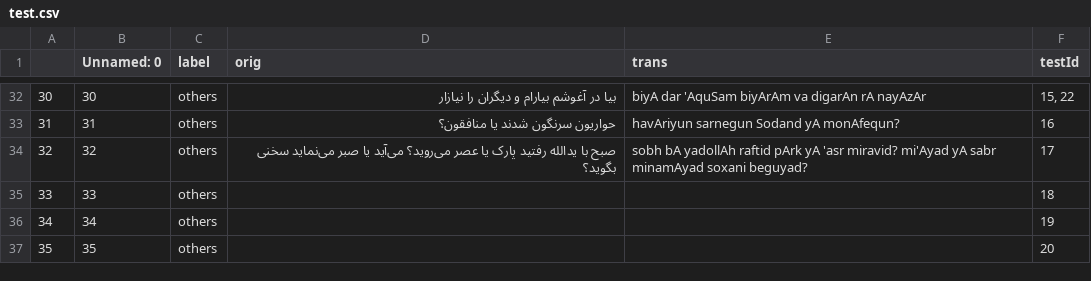
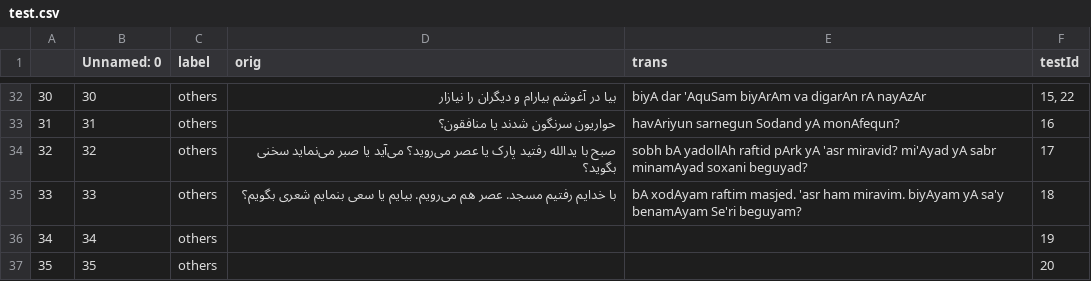
Before and after one commit to interscript/rababa, a CSV file: data/test.csv, drawn as a sheet; only a part is shown, gaps mark what is left out.

Commit message:
added a testcase for rule 18

```diff
--- a/data/test.csv
+++ b/data/test.csv
@@ -34,3 +34,3 @@
 32,32,others,صبح با یدالله رفتید پارک یا عصر می‌روید؟ می‌آید یا صبر می‌نماید سخنی بگوید؟,sobh bA yadollAh raftid pArk yA 'asr miravid? mi'Ayad yA sabr minamAyad soxani beguyad?,17
-33,33,others,,,18
+33,33,others,با خدایم رفتیم مسجد. عصر هم می‌رویم. بیایم یا سعی بنمایم شعری بگویم؟,bA xodAyam raftim masjed. 'asr ham miravim. biyAyam yA sa'y benamAyam Se'ri beguyam?,18
 34,34,others,,,19
```
